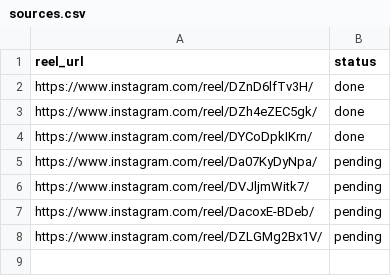
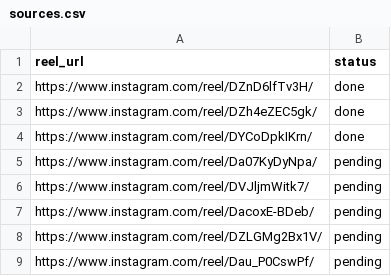
Before and after one commit to rjydly/feedity.tv, a CSV file: sources.csv, drawn as a sheet.

Commit message:
Add reel Dau_P0CswPf via Telegram [skip ci]

```diff
--- a/sources.csv
+++ b/sources.csv
@@ -8 +8,2 @@ https://www.instagram.com/reel/DacoxE-BDeb/,pending
 https://www.instagram.com/reel/DZLGMg2Bx1V/,pending
+https://www.instagram.com/reel/Dau_P0CswPf/,pending
```
